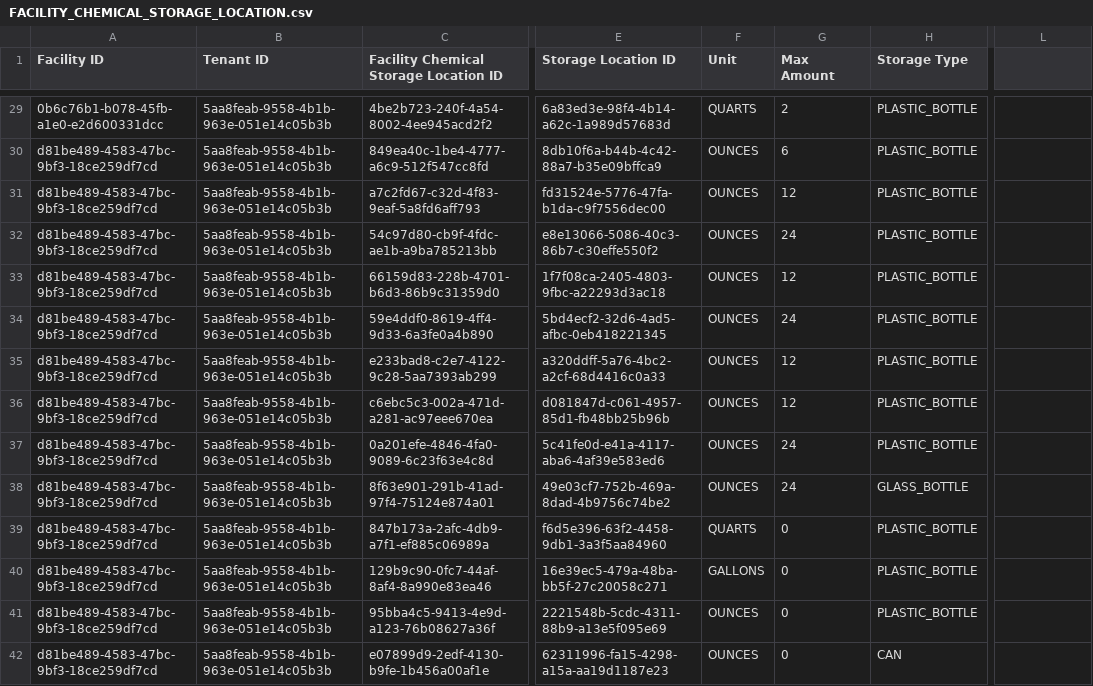
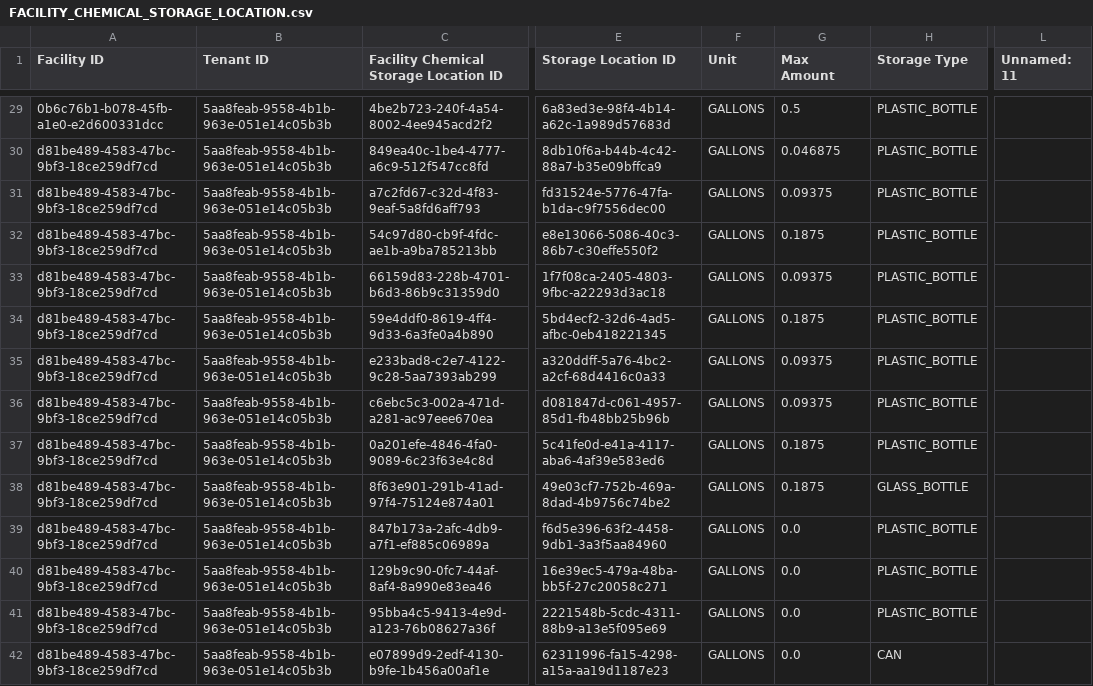
Before and after one commit to Encamp/comply-auto-ingest-23, a CSV file: kraft/FACILITY_CHEMICAL_STORAGE_LOCATION.csv, drawn as a sheet; only a part is shown, gaps mark what is left out; the diff covers the shown part only; the diff names each change by its address in the sheet, - before the commit and + after, or states it on an @@ line.

Commit message:
unit conversion for kraft

```diff
--- a/kraft/FACILITY_CHEMICAL_STORAGE_LOCATION.csv
+++ b/kraft/FACILITY_CHEMICAL_STORAGE_LOCATION.csv
-L1: (empty)
+L1: Unnamed: 11
-F29 (Unit): QUARTS
+F29 (Unit): GALLONS
-G29 (Max Amount): 2
+G29 (Max Amount): 0.5
-F30:F38 (Unit): OUNCES
+F30:F38 (Unit): GALLONS
-G30 (Max Amount): 6
+G30 (Max Amount): 0.046875
-G31 (Max Amount): 12
+G31 (Max Amount): 0.09375
-G32 (Max Amount): 24
+G32 (Max Amount): 0.1875
-G33 (Max Amount): 12
+G33 (Max Amount): 0.09375
-G34 (Max Amount): 24
+G34 (Max Amount): 0.1875
-G35:G36 (Max Amount): 12
+G35:G36 (Max Amount): 0.09375
-G37:G38 (Max Amount): 24
+G37:G38 (Max Amount): 0.1875
-F39 (Unit): QUARTS
+F39 (Unit): GALLONS
-G39:G42 (Max Amount): 0
+G39:G42 (Max Amount): 0.0
-F41:F42 (Unit): OUNCES
+F41:F42 (Unit): GALLONS
```
Also changed, not shown: 70 edited cells elsewhere in this file, kraft/FACILITY_CHEMICAL.csv.
